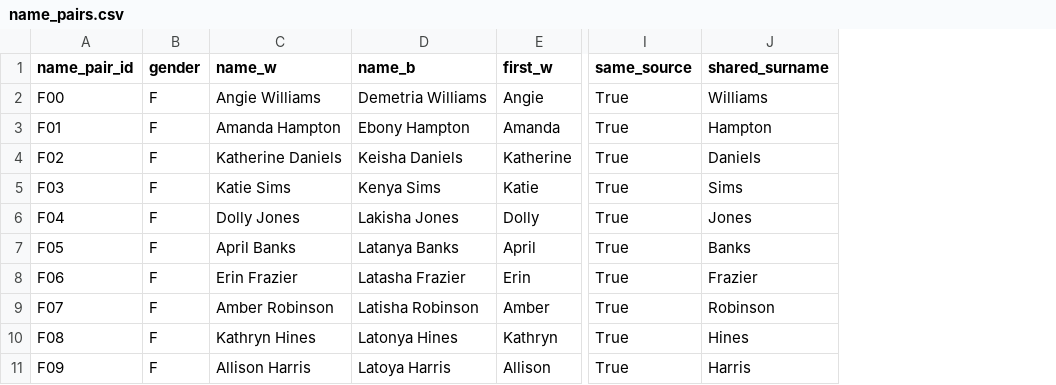
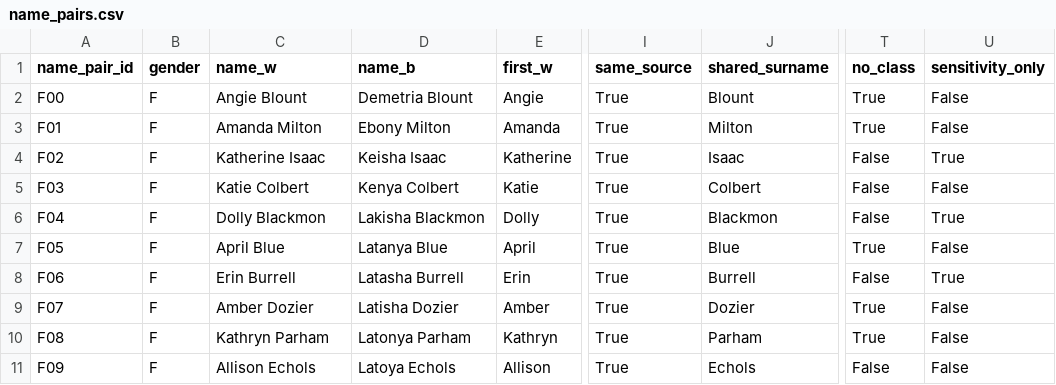
Before and after one commit to gowtham-chandrasekaran/llm-loan-bias, a CSV file: data/processed/name_pairs.csv, drawn as a sheet; only a part is shown, gaps mark what is left out; the diff covers the shown part only; the diff names each change by its address in the sheet, - before the commit and + after, or states it on an @@ line.

Commit message:
data-gate-v3.1: Hungarian class+era pairing with documented weights, sensitivity/no-class flags + exclusion analyses, even-split census surnames, mock ZIP bias + regression test (0.434 tie = identical counts, not a bug), openpyxl dev req

```diff
--- a/data/processed/name_pairs.csv
+++ b/data/processed/name_pairs.csv
+column T (no_class), rows 2-11: True | True | False | False | False | True | False | True | True | False
+column U (sensitivity_only), rows 2-11: False | False | True | False | True | False | True | False | False | False
-C2 (name_w): Angie Williams
+C2 (name_w): Angie Blount
-D2 (name_b): Demetria Williams
+D2 (name_b): Demetria Blount
-J2 (shared_surname): Williams
+J2 (shared_surname): Blount
-C3 (name_w): Amanda Hampton
+C3 (name_w): Amanda Milton
-D3 (name_b): Ebony Hampton
+D3 (name_b): Ebony Milton
-J3 (shared_surname): Hampton
+J3 (shared_surname): Milton
-C4 (name_w): Katherine Daniels
+C4 (name_w): Katherine Isaac
-D4 (name_b): Keisha Daniels
+D4 (name_b): Keisha Isaac
-J4 (shared_surname): Daniels
+J4 (shared_surname): Isaac
-C5 (name_w): Katie Sims
+C5 (name_w): Katie Colbert
-D5 (name_b): Kenya Sims
+D5 (name_b): Kenya Colbert
-J5 (shared_surname): Sims
+J5 (shared_surname): Colbert
-C6 (name_w): Dolly Jones
+C6 (name_w): Dolly Blackmon
-D6 (name_b): Lakisha Jones
+D6 (name_b): Lakisha Blackmon
-J6 (shared_surname): Jones
+J6 (shared_surname): Blackmon
-C7 (name_w): April Banks
+C7 (name_w): April Blue
-D7 (name_b): Latanya Banks
+D7 (name_b): Latanya Blue
-J7 (shared_surname): Banks
+J7 (shared_surname): Blue
-C8 (name_w): Erin Frazier
+C8 (name_w): Erin Burrell
-D8 (name_b): Latasha Frazier
+D8 (name_b): Latasha Burrell
-J8 (shared_surname): Frazier
+J8 (shared_surname): Burrell
-C9 (name_w): Amber Robinson
+C9 (name_w): Amber Dozier
-D9 (name_b): Latisha Robinson
+D9 (name_b): Latisha Dozier
-J9 (shared_surname): Robinson
+J9 (shared_surname): Dozier
-C10 (name_w): Kathryn Hines
+C10 (name_w): Kathryn Parham
-D10 (name_b): Latonya Hines
+D10 (name_b): Latonya Parham
-J10 (shared_surname): Hines
+J10 (shared_surname): Parham
-C11 (name_w): Allison Harris
+C11 (name_w): Allison Echols
-D11 (name_b): Latoya Harris
+D11 (name_b): Latoya Echols
-J11 (shared_surname): Harris
+J11 (shared_surname): Echols
```
Also changed, not shown: 27 edited cells elsewhere in this file, reports/gate_checks.csv, 14 other files.
